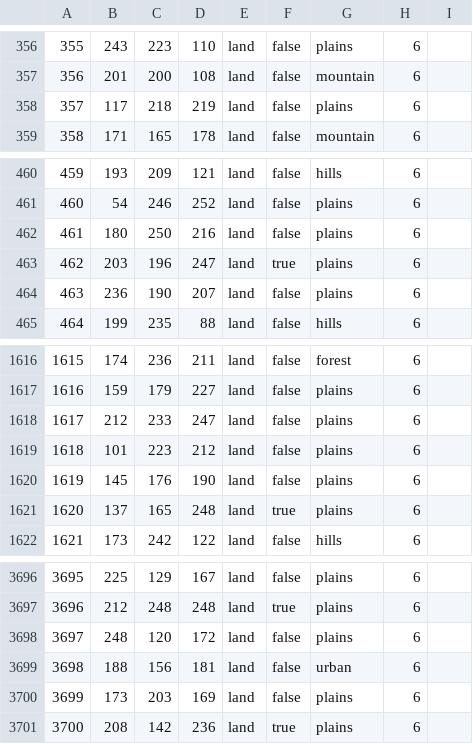
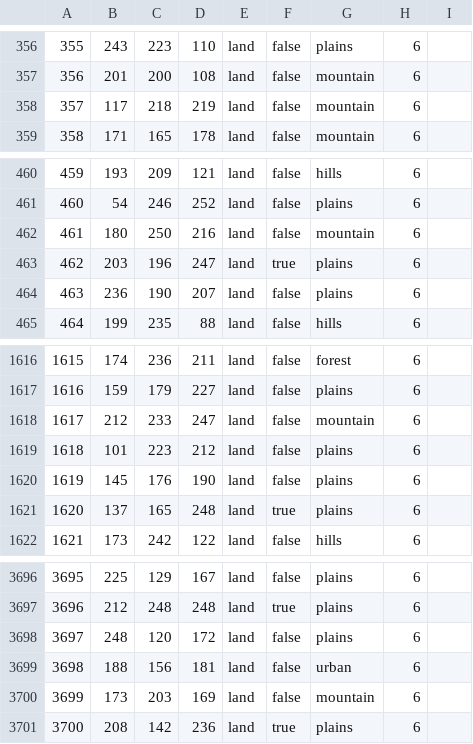
Before and after one commit to Musvage/The-Second-Sengoku, a CSV file: map/definition.csv, drawn as a sheet; only a part is shown, gaps mark what is left out.

Commit message:
Map Fix
Added Mount Fuji, and tweaked all map files & definitions.csv.

```diff
--- a/map/definition.csv
+++ b/map/definition.csv
@@ -357,3 +357,3 @@
 356;201;200;108;land;false;mountain;6;
-357;117;218;219;land;false;plains;6;
+357;117;218;219;land;false;mountain;6;
 358;171;165;178;land;false;mountain;6;
@@ -461,3 +461,3 @@
 460;54;246;252;land;false;plains;6;
-461;180;250;216;land;false;plains;6;
+461;180;250;216;land;false;mountain;6;
 462;203;196;247;land;true;plains;6;
@@ -1617,3 +1617,3 @@
 1616;159;179;227;land;false;plains;6;
-1617;212;233;247;land;false;plains;6;
+1617;212;233;247;land;false;mountain;6;
 1618;101;223;212;land;false;plains;6;
@@ -3699,3 +3699,3 @@
 3698;188;156;181;land;false;urban;6;
-3699;173;203;169;land;false;plains;6;
+3699;173;203;169;land;false;mountain;6;
 3700;208;142;236;land;true;plains;6;
```
Also changed, not shown: 7 other files.
